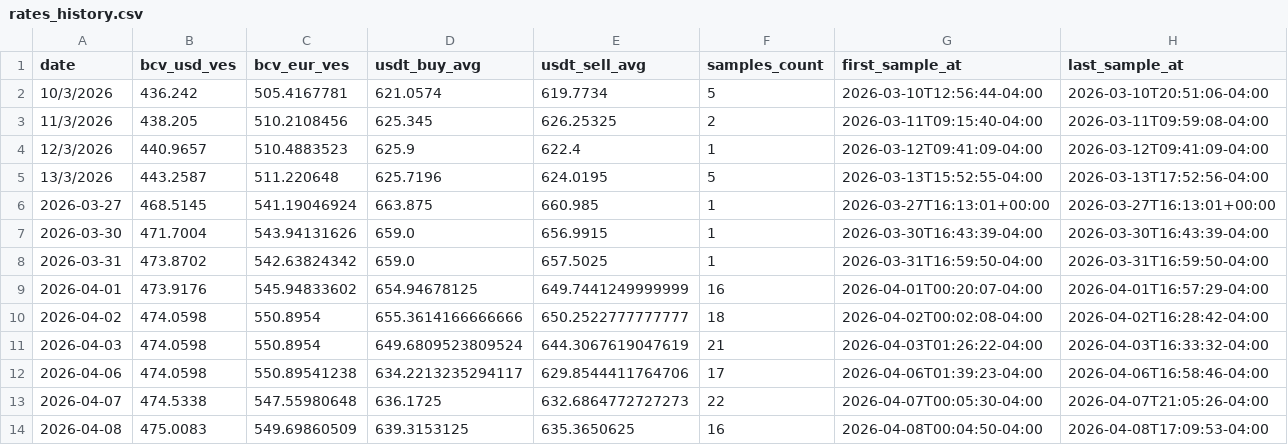
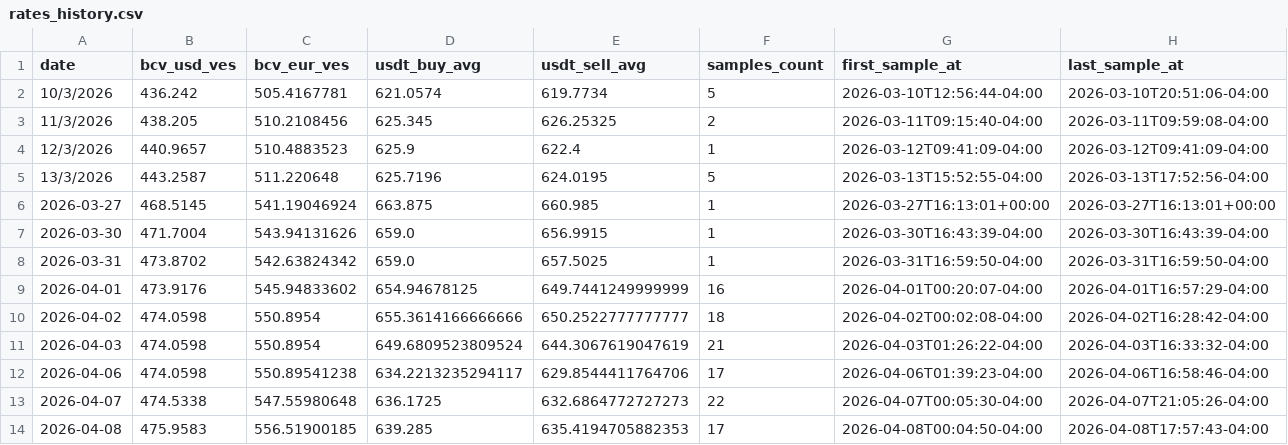
Before and after one commit to vhurdaneta/trmnl-currency-plugin, a CSV file: data/rates_history.csv, drawn as a sheet.

```diff
--- a/data/rates_history.csv
+++ b/data/rates_history.csv
@@ -13,2 +13,2 @@ date,bcv_usd_ves,bcv_eur_ves,usdt_buy_avg,usdt_sell_avg,samples_count,first_samp
 2026-04-07,474.5338,547.55980648,636.1725,632.6864772727273,22,2026-04-07T00:05:30-04:00,2026-04-07T21:05:26-04:00
-2026-04-08,475.0083,549.69860509,639.3153125,635.3650625,16,2026-04-08T00:04:50-04:00,2026-04-08T17:09:53-04:00
+2026-04-08,475.9583,556.51900185,639.285,635.4194705882353,17,2026-04-08T00:04:50-04:00,2026-04-08T17:57:43-04:00
```
Also changed, not shown: data/binance_samples.csv, 1 other file.
